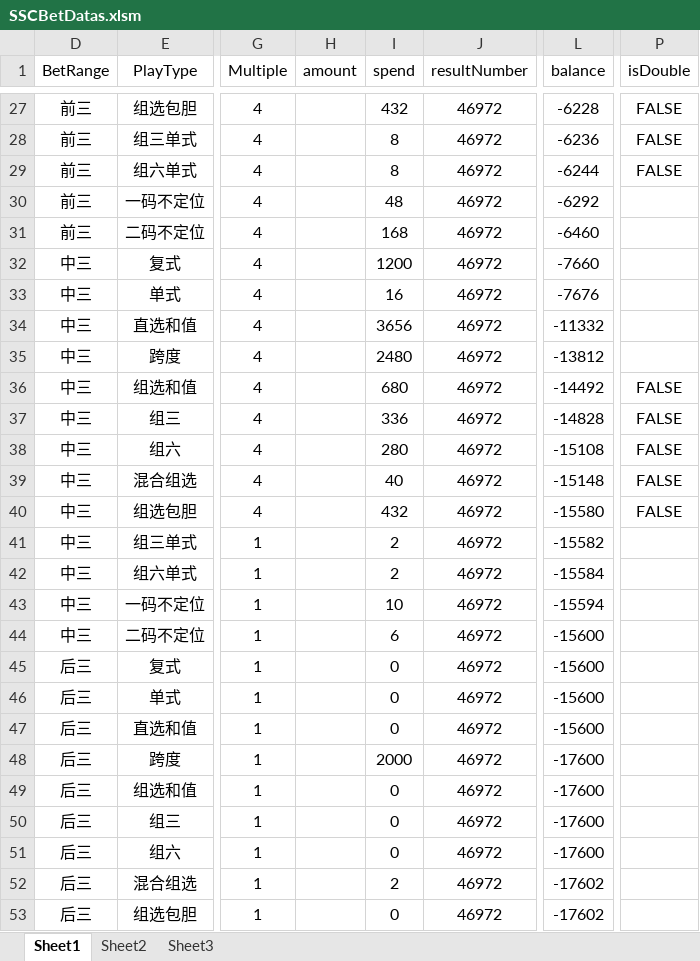
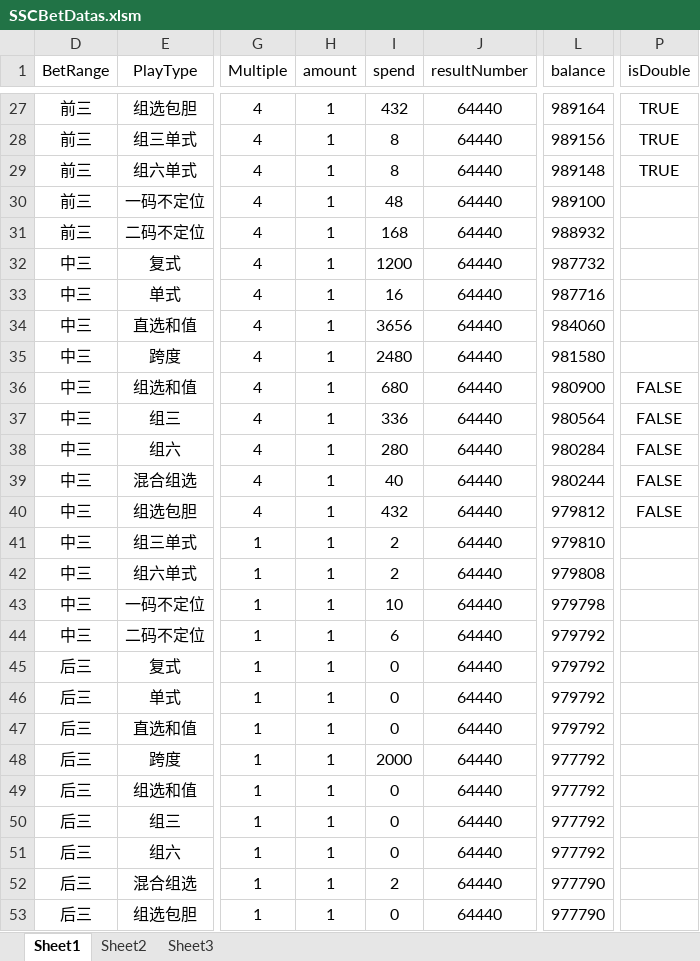
Before and after one commit to ShmilyNan/WorkDocumentOfMe, an Excel workbook: SSCBetDatas.xlsm, sheet Sheet1, drawn as a sheet; only a part is shown, gaps mark what is left out; values as stored, in another font and other column widths than the file's, no borders; the diff covers the shown part only; the diff names each change by its address in the sheet, - before the commit and + after, or states it on an @@ line.

```diff
--- a/SSCBetDatas.xlsm (sheet Sheet1)
+++ b/SSCBetDatas.xlsm (sheet Sheet1)
-H27:H53 (amount): (empty)
+H27:H53 (amount): 1
-J27:J53 (resultNumber): 46972
+J27:J53 (resultNumber): 64440
-L27 (balance): -6228
+L27 (balance): 989164
-P27:P29 (isDouble): FALSE
+P27:P29 (isDouble): TRUE
-L28 (balance): -6236
+L28 (balance): 989156
-L29 (balance): -6244
+L29 (balance): 989148
-L30 (balance): -6292
+L30 (balance): 989100
-L31 (balance): -6460
+L31 (balance): 988932
-L32 (balance): -7660
+L32 (balance): 987732
-L33 (balance): -7676
+L33 (balance): 987716
-L34 (balance): -11332
+L34 (balance): 984060
-L35 (balance): -13812
+L35 (balance): 981580
-L36 (balance): -14492
+L36 (balance): 980900
-L37 (balance): -14828
+L37 (balance): 980564
-L38 (balance): -15108
+L38 (balance): 980284
-L39 (balance): -15148
+L39 (balance): 980244
-L40 (balance): -15580
+L40 (balance): 979812
-L41 (balance): -15582
+L41 (balance): 979810
-L42 (balance): -15584
+L42 (balance): 979808
-L43 (balance): -15594
+L43 (balance): 979798
-L44:L47 (balance): -15600
+L44:L47 (balance): 979792
-L48:L51 (balance): -17600
+L48:L51 (balance): 977792
-L52:L53 (balance): -17602
+L52:L53 (balance): 977790
```
Also changed, not shown: 156 edited cells and cell formats elsewhere in this sheet, sheet Sheet2, hidden cells, BetDatas.xlsm, BetDatas1.xlsm, 1 other file.
